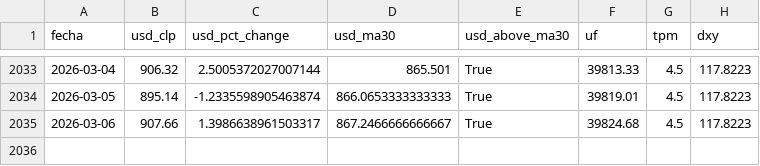
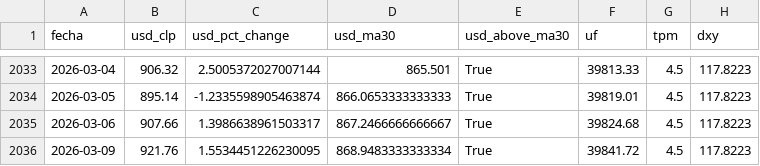
Before and after one commit to bcorrv/investmentlab-data, a CSV file: daily_snapshot.csv, drawn as a sheet; only a part is shown, gaps mark what is left out; the diff names each change by its address in the sheet, - before the commit and + after, or states it on an @@ line.

```diff
--- a/daily_snapshot.csv
+++ b/daily_snapshot.csv
+row 2036: 2026-03-09 | 921.76 | 1.5534451226230095 | 868.9483333333334 | True | 39841.72 | 4.5 | 117.8223
```
Also changed, not shown: dolar_daily.csv, tpm_daily.csv, 2 other files.
